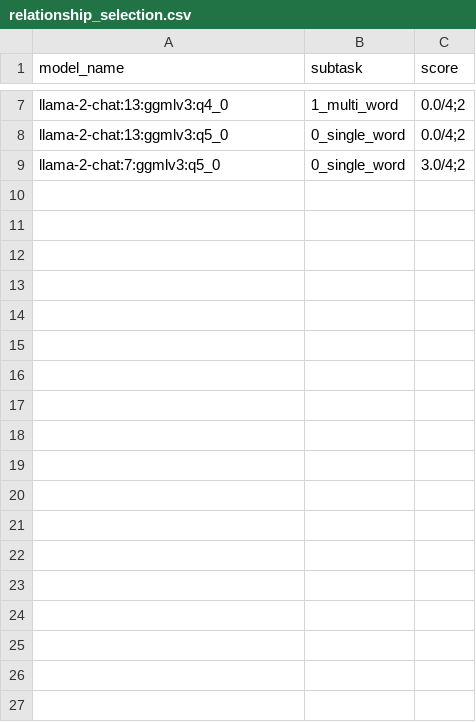
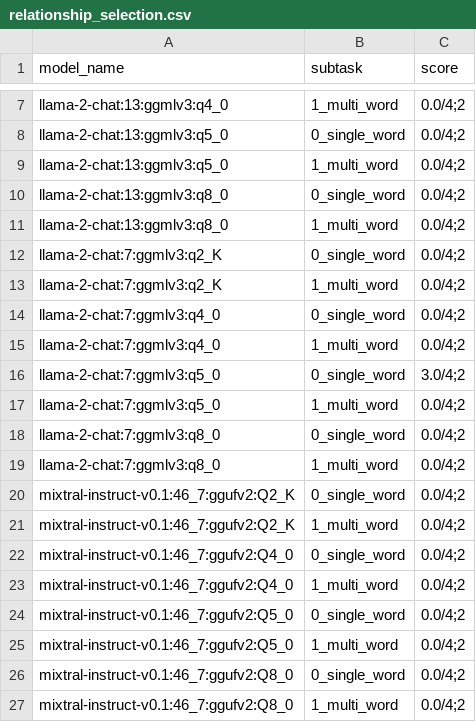
Before and after one commit to biocypher/biochatter, a CSV file: benchmark/results/relationship_selection.csv, drawn as a sheet; only a part is shown, gaps mark what is left out; the diff names each change by its address in the sheet, - before the commit and + after, or states it on an @@ line.

```diff
--- a/benchmark/results/relationship_selection.csv
+++ b/benchmark/results/relationship_selection.csv
+row 9: llama-2-chat:13:ggmlv3:q5_0 | 1_multi_word | 0.0/4;2
+row 10: llama-2-chat:13:ggmlv3:q8_0 | 0_single_word | 0.0/4;2
+row 11: llama-2-chat:13:ggmlv3:q8_0 | 1_multi_word | 0.0/4;2
+row 12: llama-2-chat:7:ggmlv3:q2_K | 0_single_word | 0.0/4;2
+row 13: llama-2-chat:7:ggmlv3:q2_K | 1_multi_word | 0.0/4;2
+row 14: llama-2-chat:7:ggmlv3:q4_0 | 0_single_word | 0.0/4;2
+row 15: llama-2-chat:7:ggmlv3:q4_0 | 1_multi_word | 0.0/4;2
+row 17: llama-2-chat:7:ggmlv3:q5_0 | 1_multi_word | 0.0/4;2
+row 18: llama-2-chat:7:ggmlv3:q8_0 | 0_single_word | 0.0/4;2
+row 19: llama-2-chat:7:ggmlv3:q8_0 | 1_multi_word | 0.0/4;2
+row 20: mixtral-instruct-v0.1:46_7:ggufv2:Q2_K | 0_single_word | 0.0/4;2
+row 21: mixtral-instruct-v0.1:46_7:ggufv2:Q2_K | 1_multi_word | 0.0/4;2
+row 22: mixtral-instruct-v0.1:46_7:ggufv2:Q4_0 | 0_single_word | 0.0/4;2
+row 23: mixtral-instruct-v0.1:46_7:ggufv2:Q4_0 | 1_multi_word | 0.0/4;2
+row 24: mixtral-instruct-v0.1:46_7:ggufv2:Q5_0 | 0_single_word | 0.0/4;2
+row 25: mixtral-instruct-v0.1:46_7:ggufv2:Q5_0 | 1_multi_word | 0.0/4;2
+row 26: mixtral-instruct-v0.1:46_7:ggufv2:Q8_0 | 0_single_word | 0.0/4;2
+row 27: mixtral-instruct-v0.1:46_7:ggufv2:Q8_0 | 1_multi_word | 0.0/4;2
```
Also changed, not shown: 2 other files.
